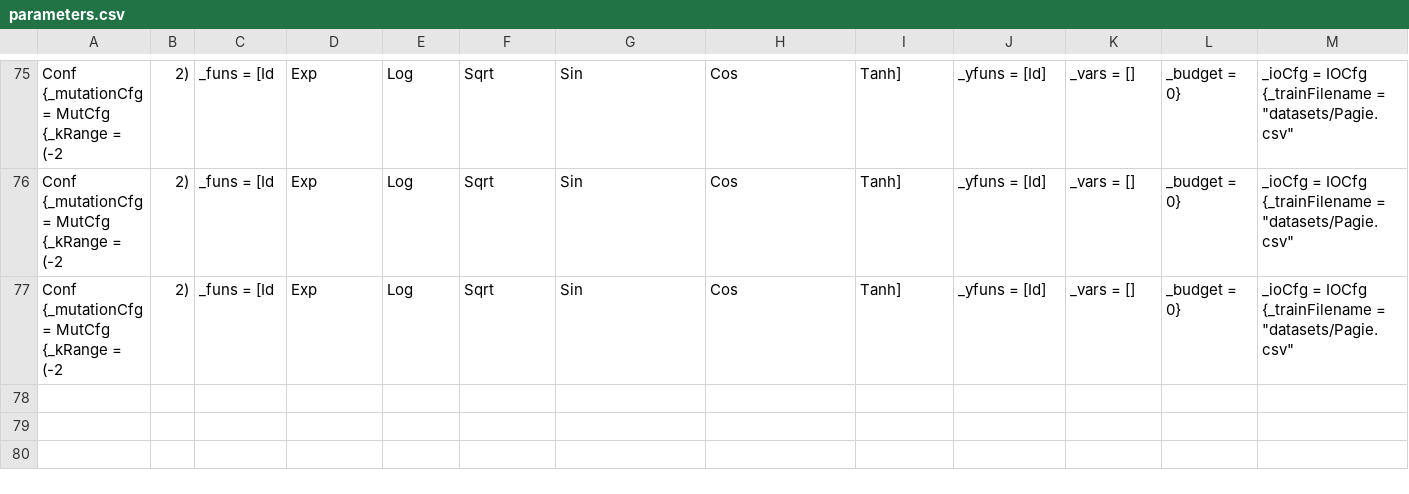
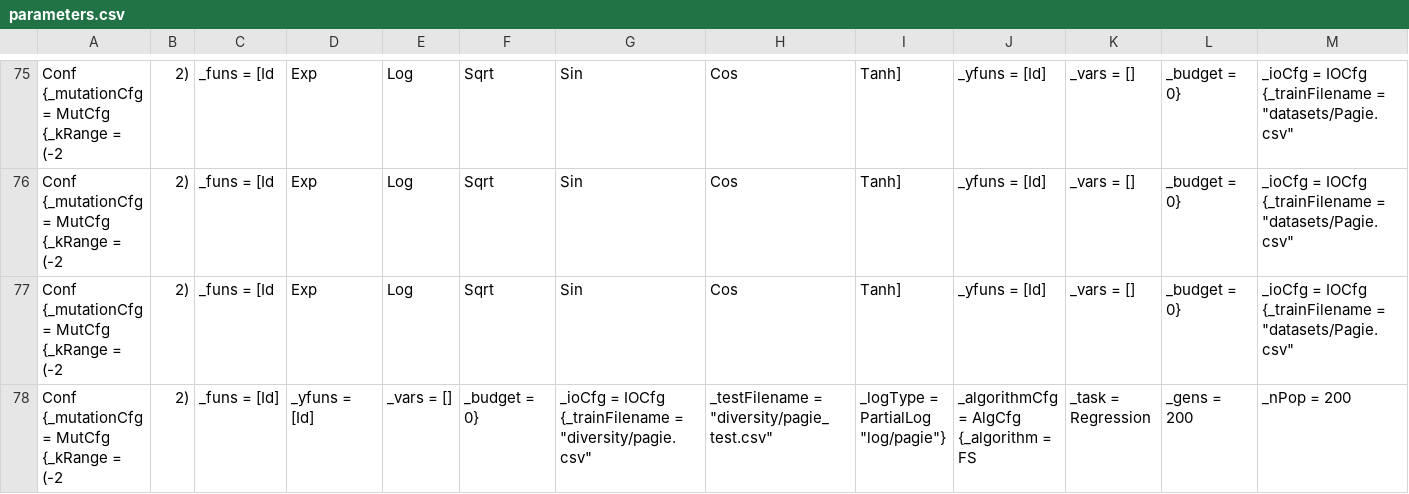
Before and after one commit to folivetti/tir, a CSV file: log/pagie/parameters.csv, drawn as a sheet; only a part is shown, gaps mark what is left out; rows hold the shown columns only; the diff names each change by its address in the sheet, - before the commit and + after, or states it on an @@ line.

```diff
--- a/log/pagie/parameters.csv
+++ b/log/pagie/parameters.csv
+row 78: Conf {_mutationCfg = MutCfg {_kRange = (-2 | 2) | _funs = [Id] | _yfuns = [Id] | _vars = [] | _budget = 0} | _ioCfg = IOCfg {_trainFilename = "diversity/pagie.csv" | _testFilename = "diversity/pagie_test.csv" | _logType = PartialLog "log/pagie"} | _algorithmCfg = AlgCfg {_algorithm = FS | _task = Regression | _gens = 200 | _nPop = 200
```
Also changed, not shown: log/I_6_20/front.csv, log/Kotanchek/front.csv, 51 other files.
